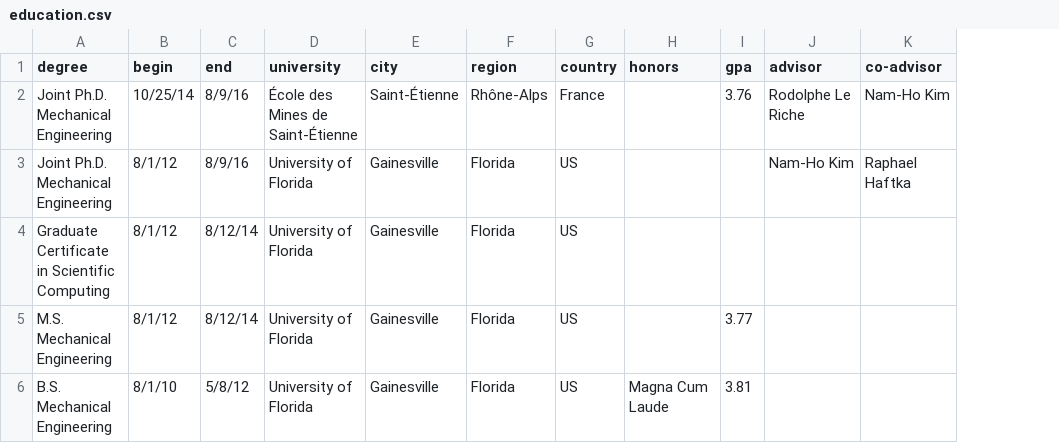
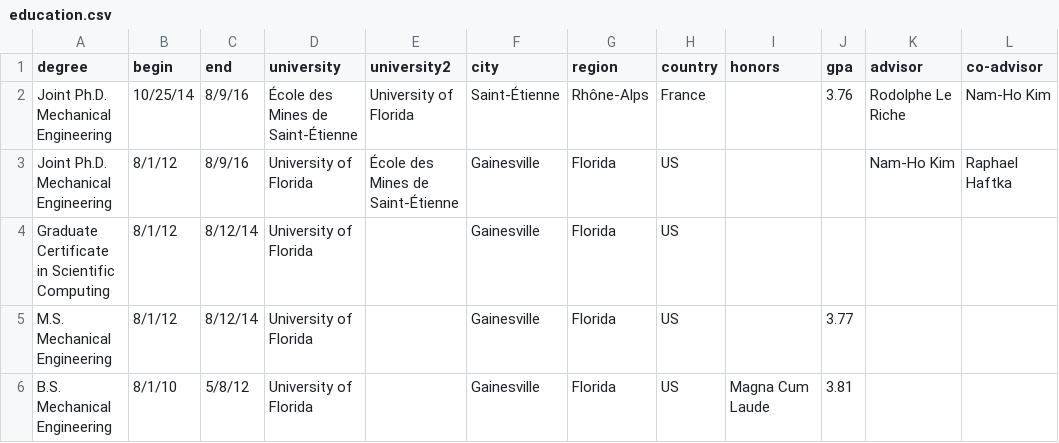
Before and after one commit to NamNguyen-hub/cv, a CSV file: data/education.csv, drawn as a sheet; the diff names each change by its address in the sheet, - before the commit and + after, or states it on an @@ line.

Commit message:
Merge joint phd entries. Tweak job descriptions

```diff
--- a/data/education.csv
+++ b/data/education.csv
+column E (university2), rows 2-3: University of Florida | École des Mines de Saint-Étienne
```
Also changed, not shown: data/job-descriptions.csv, 4 other files.
